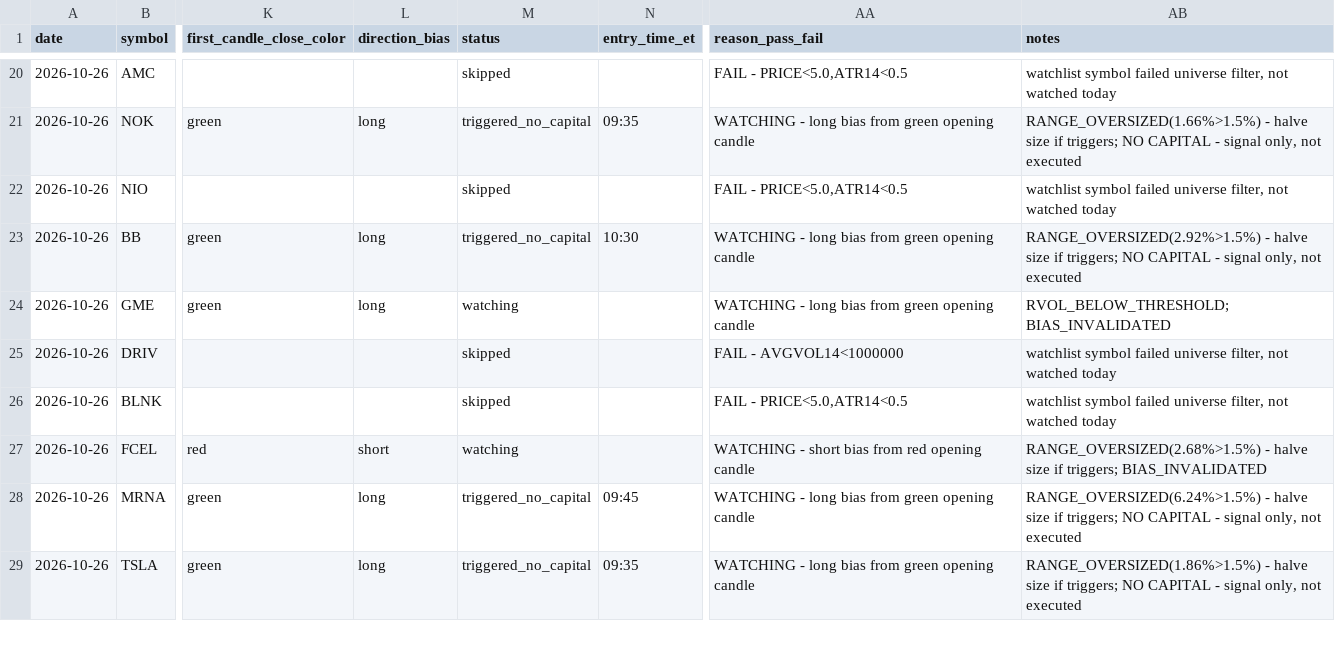
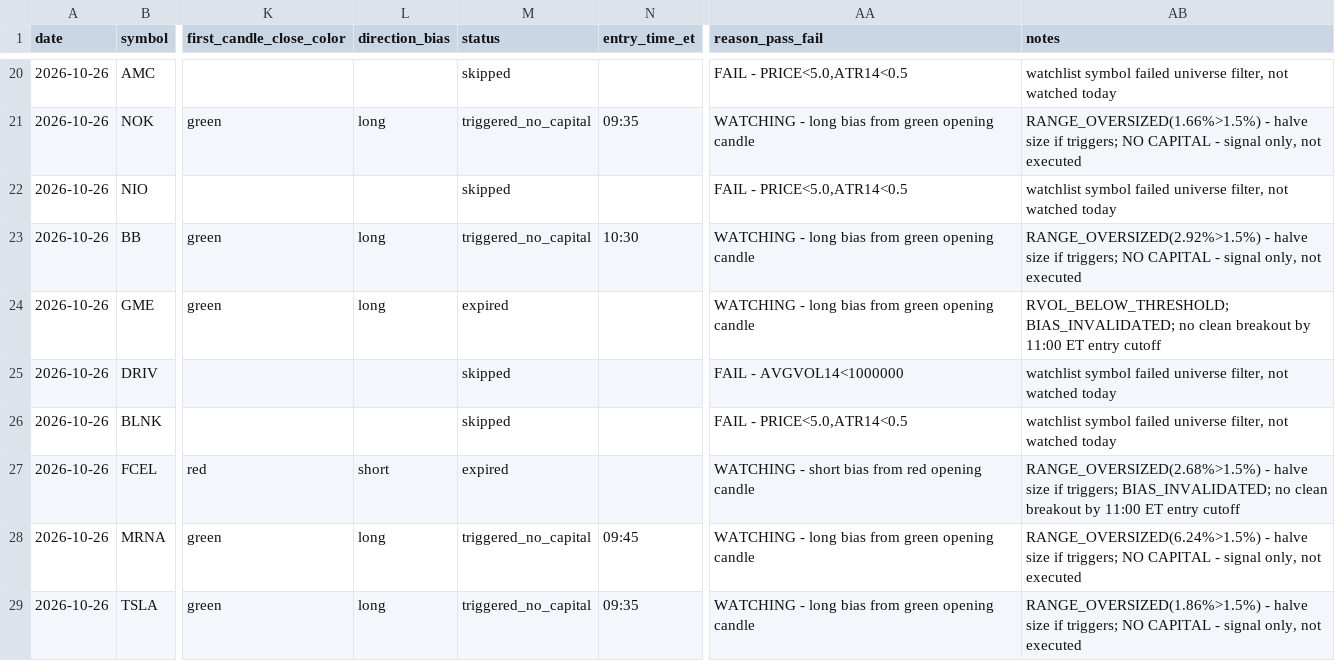
Before and after one commit to ssb0004-byte/trading, a CSV file: logs/trades/2026-10-26.csv, drawn as a sheet; only a part is shown, gaps mark what is left out; the diff covers the shown part only; the diff names each change by its address in the sheet, - before the commit and + after, or states it on an @@ line.

```diff
--- a/logs/trades/2026-10-26.csv
+++ b/logs/trades/2026-10-26.csv
-M24 (status): watching
+M24 (status): expired
-AB24 (notes): RVOL_BELOW_THRESHOLD; BIAS_INVALIDATED
+AB24 (notes): RVOL_BELOW_THRESHOLD; BIAS_INVALIDATED; no clean breakout by 11:00 ET entry cutoff
-M27 (status): watching
+M27 (status): expired
-AB27 (notes): …if triggers; BIAS_INVALIDATED
+AB27 (notes): …if triggers; BIAS_INVALIDATED; no clean breakout by 11:00 ET entry cutoff
```
Also changed, not shown: 10 edited cells elsewhere in this file.
